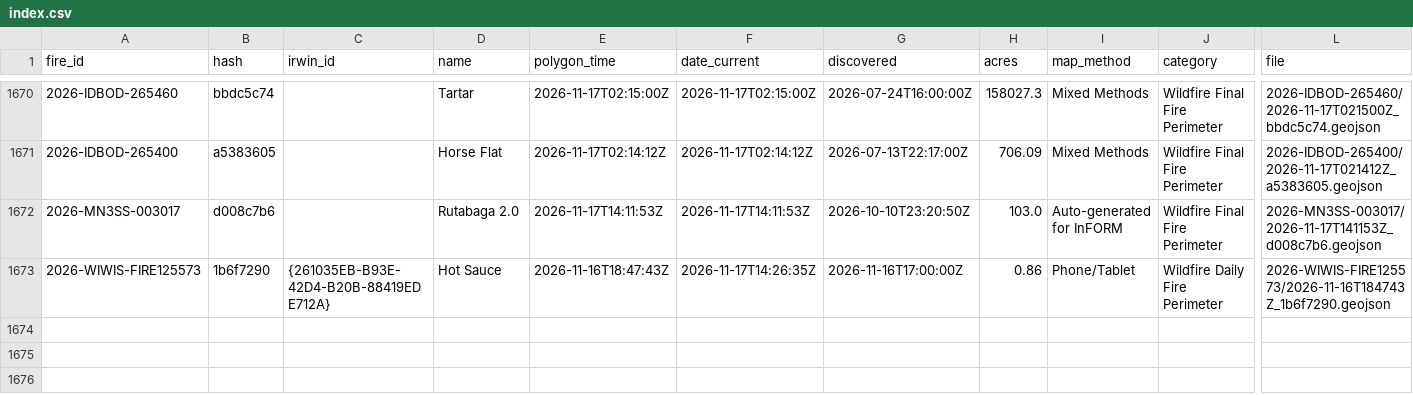
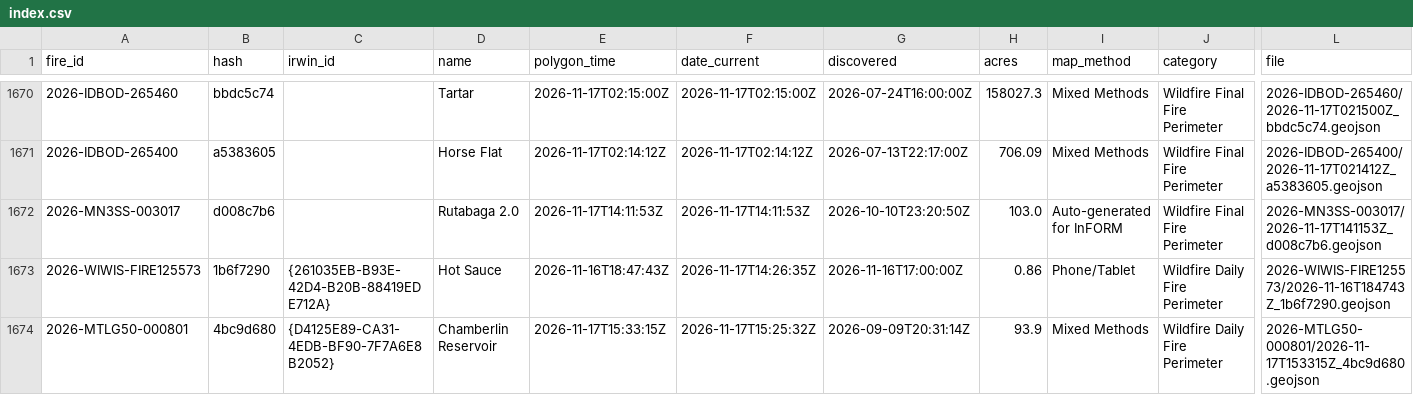
Before and after one commit to GT-Fire-Research-and-Innovation/WildfireRepo1, a CSV file: perimeters/index.csv, drawn as a sheet; only a part is shown, gaps mark what is left out; rows hold the shown columns only; the diff names each change by its address in the sheet, - before the commit and + after, or states it on an @@ line.

```diff
--- a/perimeters/index.csv
+++ b/perimeters/index.csv
+row 1674: 2026-MTLG50-000801 | 4bc9d680 | {D4125E89-CA31-4EDB-BF90-7F7A6E8B2052} | Chamberlin Reservoir | 2026-11-17T15:33:15Z | 2026-11-17T15:25:32Z | 2026-09-09T20:31:14Z | 93.9 | Mixed Methods | Wildfire Daily Fire Perimeter | 2026-MTLG50-000801/2026-11-17T153315Z_4bc9d680.geojson
```
Also changed, not shown: perimeters/polls/2026-11.csv, perimeters/seen.csv, 1 other file.
